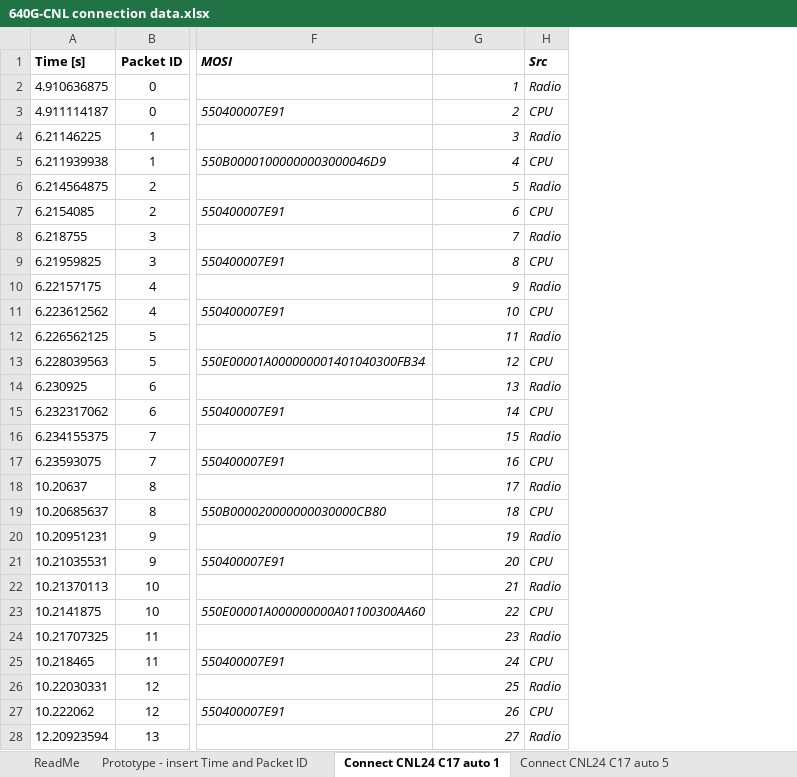
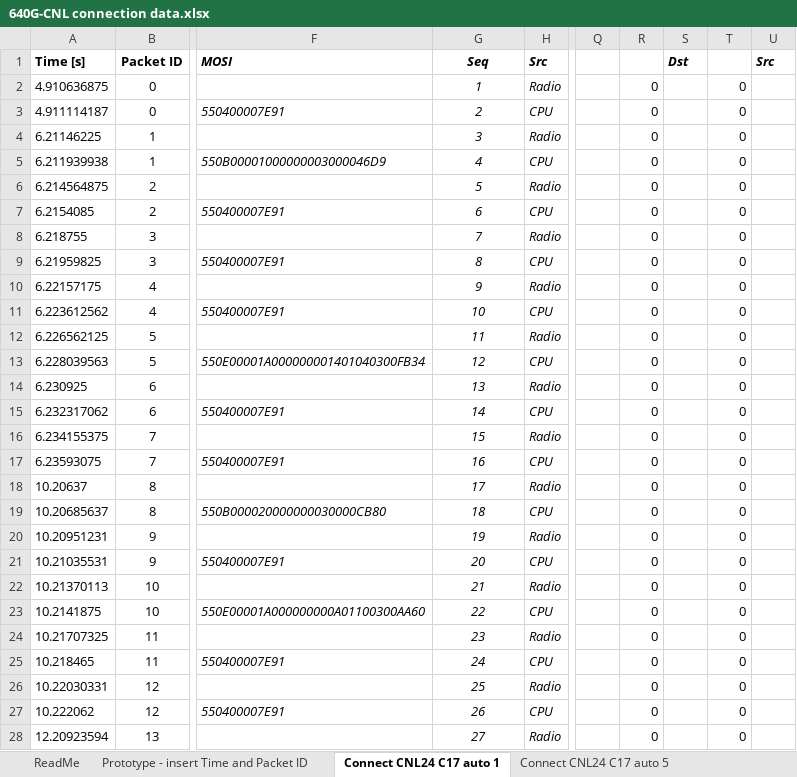
Before and after one commit to LilDucky/Medtronic-6xx, an Excel workbook: Analysis/640G-CNL connection data.xlsx, sheet Connect CNL24 C17 auto 1, drawn as a sheet; only a part is shown, gaps mark what is left out; values as stored, in another font and other column widths than the file's, no borders; the diff covers the shown part only; the diff names each change by its address in the sheet, - before the commit and + after, or states it on an @@ line.

```diff
--- a/Analysis/640G-CNL connection data.xlsx (sheet Connect CNL24 C17 auto 1)
+++ b/Analysis/640G-CNL connection data.xlsx (sheet Connect CNL24 C17 auto 1)
+column Q, empty
+column R, rows 2-28: all 0
+column S, row 1: Dst
+column T, rows 2-28: all 0
+column U, row 1: Src
-G1: (empty)
+G1: Seq
-G2:G28 alignment: right
+G2:G28 alignment: center
```
Also changed, not shown: cell formats elsewhere in this sheet, sheet Connect CNL24 C17 auto 5, sheet ReadMe, sheet Connect P1 C14 auto 8, sheet Prototype - insert Time and Packet ID, sheet Connect P2 C17 auto 9, sheet Connect P1 C14 auto 7, 4 more sheets, formulas that keep their value, 1 other file.
